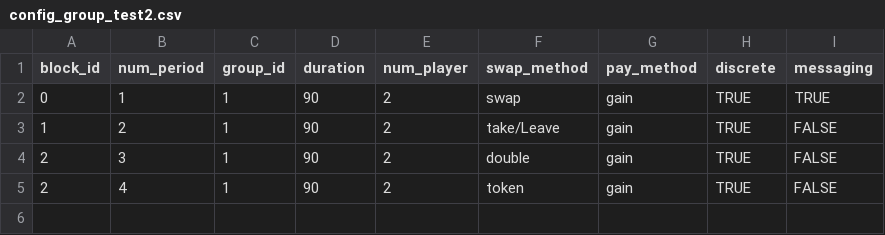
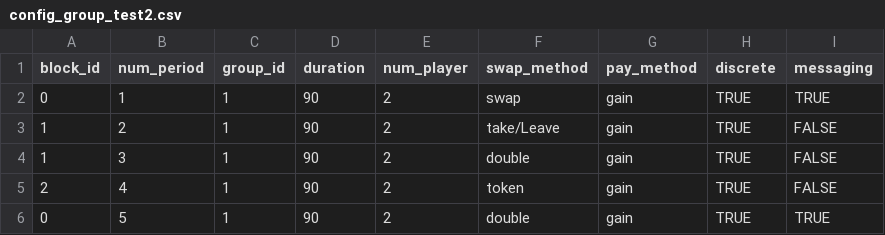
Before and after one commit to elip12/Lines_Queueing, a CSV file: configs/config_group_test2.csv, drawn as a sheet.

```diff
--- a/configs/config_group_test2.csv
+++ b/configs/config_group_test2.csv
@@ -3,3 +3,4 @@ block_id,num_period,group_id,duration,num_player,swap_method,pay_method,discrete
 1,2,1,90,2,take/Leave,gain,TRUE,FALSE
-2,3,1,90,2,double,gain,TRUE,FALSE
+1,3,1,90,2,double,gain,TRUE,FALSE
 2,4,1,90,2,token,gain,TRUE,FALSE
+0,5,1,90,2,double,gain,TRUE,TRUE
```
Also changed, not shown: configs/config_player_test2.csv.
